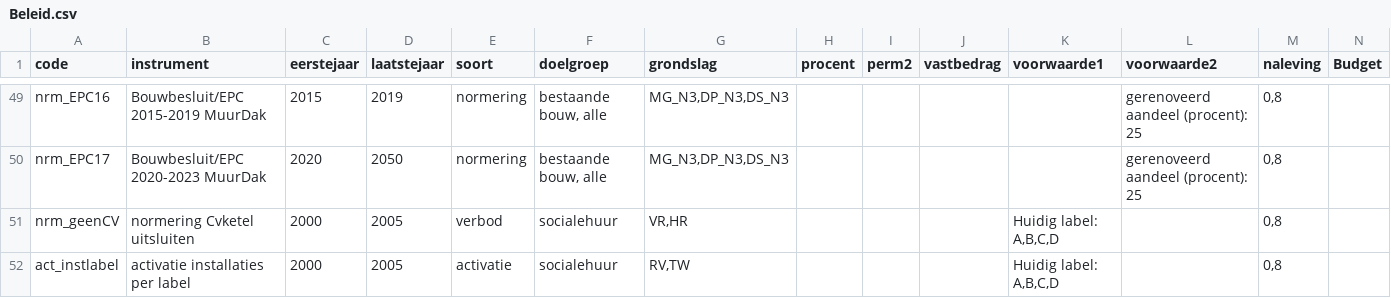
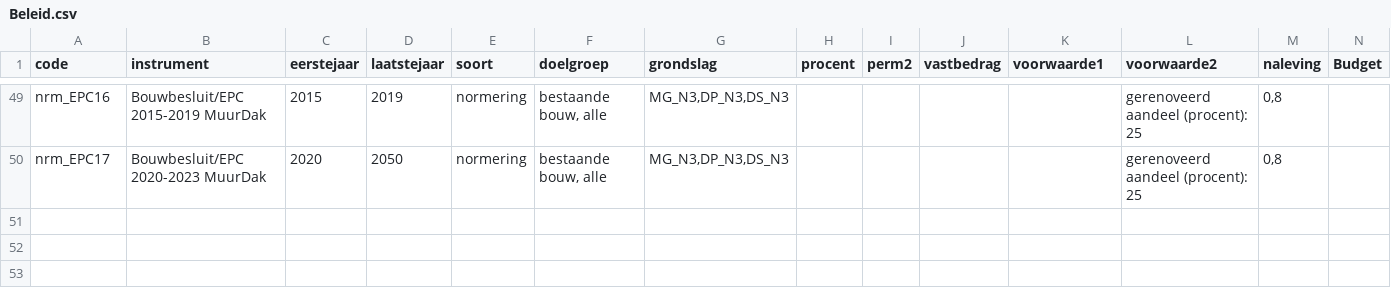
Before and after one commit to RuudvandenWijngaart/VestaDV, a CSV file: Runs/Beleid.csv, drawn as a sheet; only a part is shown, gaps mark what is left out; the diff names each change by its address in the sheet, - before the commit and + after, or states it on an @@ line.

```diff
--- a/Runs/Beleid.csv
+++ b/Runs/Beleid.csv
-row 51: nrm_geenCV | normering Cvketel uitsluiten | 2000 | 2005 | verbod | socialehuur | VR,HR |  |  |  | Huidig label: A,B,C,D |  | 0,8
-row 52: act_instlabel | activatie installaties per label | 2000 | 2005 | activatie | socialehuur | RV,TW |  |  |  | Huidig label: A,B,C,D |  | 0,8
```
Also changed, not shown: installaties/GebouwOptie.csv, 4 other files.
